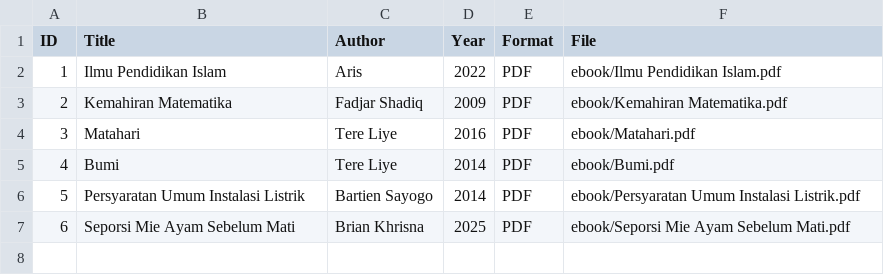
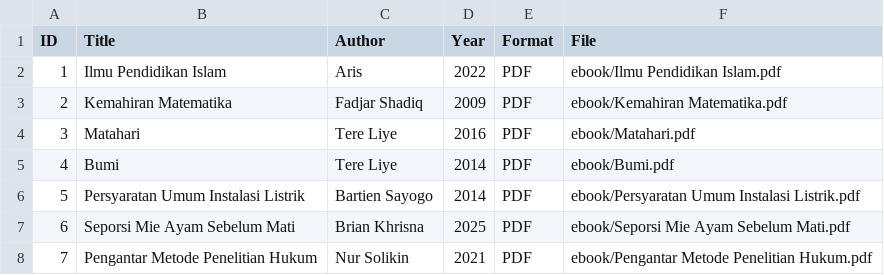
Before and after one commit to naylatsabitazahra11/perpustakaandigital, a CSV file: metadata/metadata.csv, drawn as a sheet.

Commit message:
Update metadata.csv

```diff
--- a/metadata/metadata.csv
+++ b/metadata/metadata.csv
@@ -7 +7,2 @@ ID,Title,Author,Year,Format,File
 6,Seporsi Mie Ayam Sebelum Mati,Brian Khrisna,2025,PDF,ebook/Seporsi Mie Ayam Sebelum Mati.pdf
+7,Pengantar Metode Penelitian Hukum,Nur Solikin,2021,PDF,ebook/Pengantar Metode Penelitian Hukum.pdf
```
